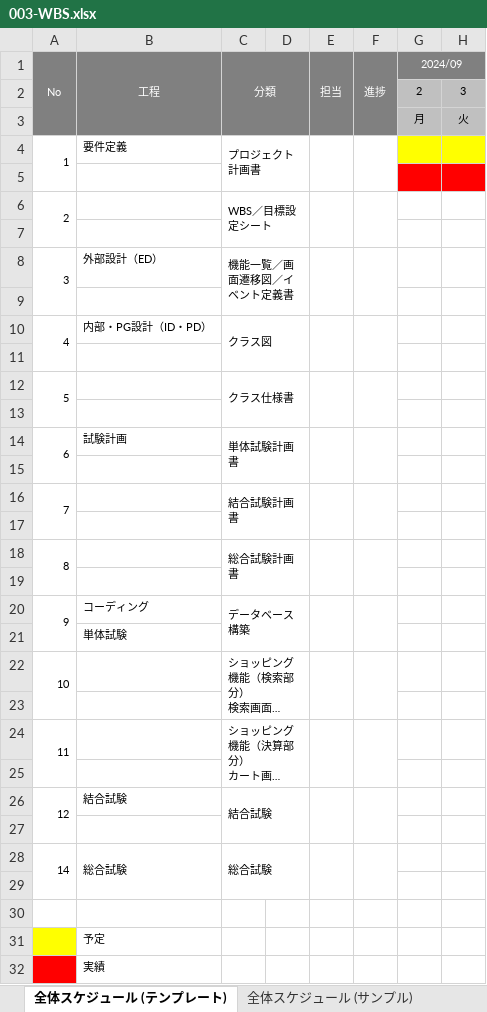
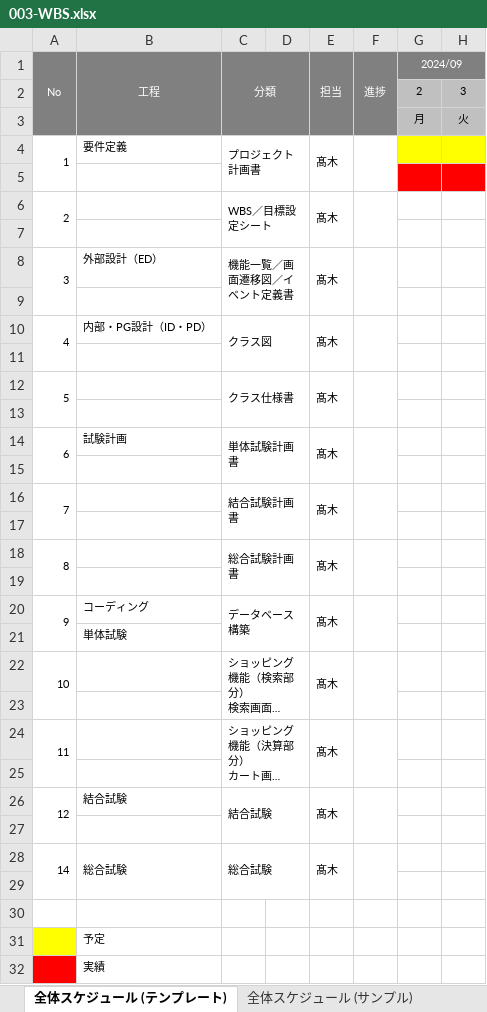
Before and after one commit to TakagiHinako/dev, an Excel workbook: システム開発演習/000-要件定義/003-WBS.xlsx, sheet 全体スケジュール (テンプレート), drawn as a sheet; only a part is shown; long unchanged cells end in …; values as stored, in another font and other column widths than the file's, no borders; charts and pictures not drawn; the diff names each change by its address in the sheet, - before the commit and + after, or states it on an @@ line.

Commit message:
WBSの更新

```diff
--- a/システム開発演習/000-要件定義/003-WBS.xlsx (sheet 全体スケジュール (テンプレート))
+++ b/システム開発演習/000-要件定義/003-WBS.xlsx (sheet 全体スケジュール (テンプレート))
-E4 (担当): (empty)
+E4 (担当): 髙木
-E6 (担当): (empty)
+E6 (担当): 髙木
-E8 (担当): (empty)
+E8 (担当): 髙木
-E10 (担当): (empty)
+E10 (担当): 髙木
-E12 (担当): (empty)
+E12 (担当): 髙木
-E14 (担当): (empty)
+E14 (担当): 髙木
-E16 (担当): (empty)
+E16 (担当): 髙木
-E18 (担当): (empty)
+E18 (担当): 髙木
-E20 (担当): (empty)
+E20 (担当): 髙木
-E22 (担当): (empty)
+E22 (担当): 髙木
-E24 (担当): (empty)
+E24 (担当): 髙木
-E26 (担当): (empty)
+E26 (担当): 髙木
-E28 (担当): (empty)
+E28 (担当): 髙木
```
